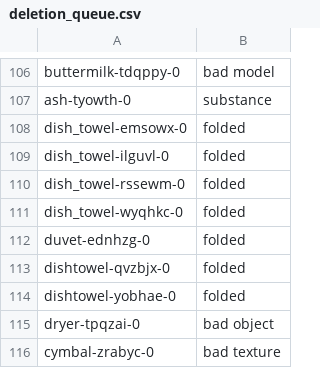
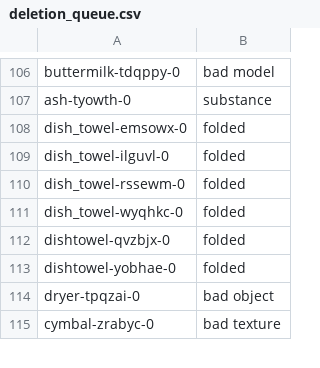
Before and after one commit to StanfordVL/OmniGibson, a CSV file: asset_pipeline/metadata/deletion_queue.csv, drawn as a sheet; only a part is shown, gaps mark what is left out.

```diff
--- a/asset_pipeline/metadata/deletion_queue.csv
+++ b/asset_pipeline/metadata/deletion_queue.csv
@@ -111,3 +111,2 @@ dish_towel-rssewm-0,folded
 dish_towel-wyqhkc-0,folded
-duvet-ednhzg-0,folded
 dishtowel-qvzbjx-0,folded
```
Also changed, not shown: 1 other file.
